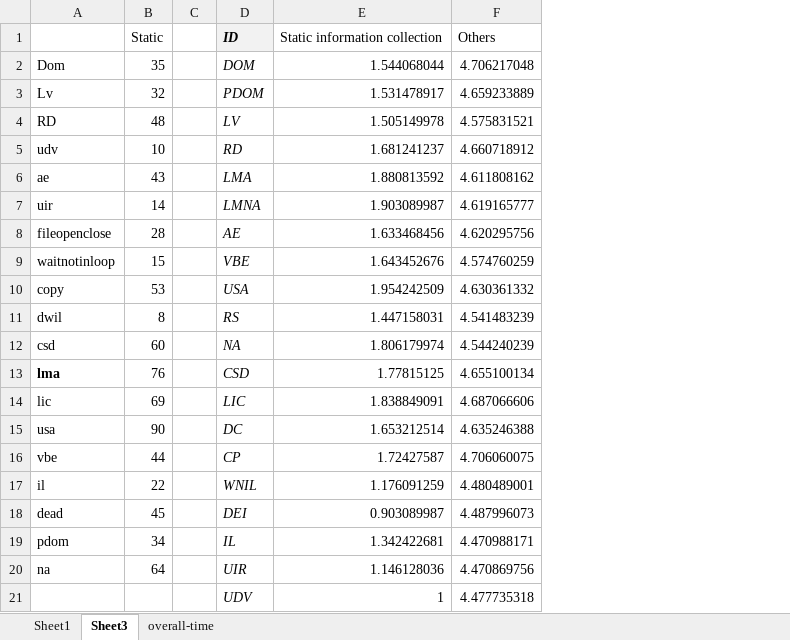
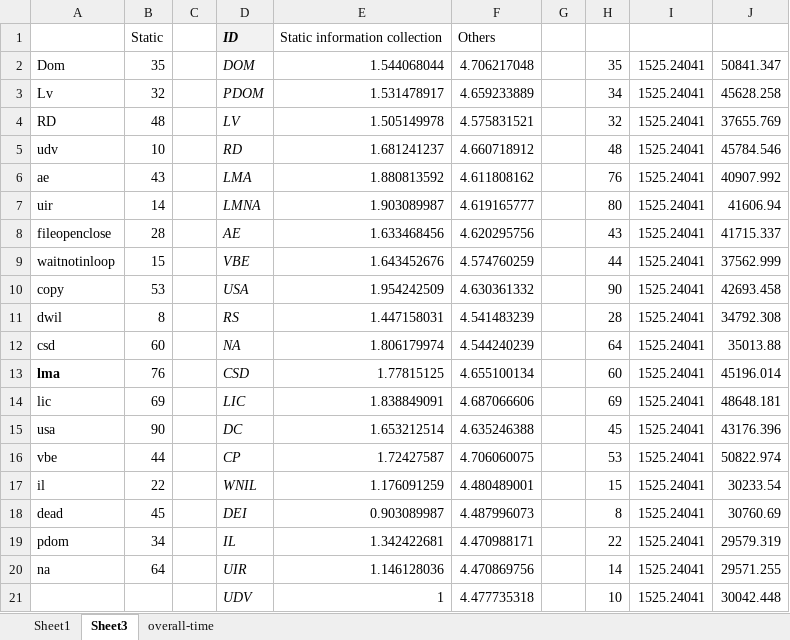
Before and after one commit to RamIowaStateUniversity/ecoop-results, an Excel workbook: dacapo-singlemachine-time.xlsx, sheet Sheet3, drawn as a sheet; values as stored, in another font and other column widths than the file's, no borders; charts and pictures not drawn; the diff names each change by its address in the sheet, - before the commit and + after, or states it on an @@ line.

```diff
--- a/dacapo-singlemachine-time.xlsx (sheet Sheet3)
+++ b/dacapo-singlemachine-time.xlsx (sheet Sheet3)
+column G, empty
+column H, rows 2-21: 35 | 34 | 32 | 48 | 76 | 80 | 43 | 44 | 90 | 28 | 64 | 60 | 69 | 45 | 53 | 15 | 8 | 22 | 14 | 10
+column I, rows 2-21: all 1525.24041
+column J, rows 2-21: 50841.347 | 45628.258 | 37655.769 | 45784.546 | 40907.992 | 41606.94 | 41715.337 | 37562.999 | 42693.458 | 34792.308 | 35013.88 | 45196.014 | 48648.181 | 43176.396 | 50822.974 | 30233.54 | 30760.69 | 29579.319 | 29571.255 | 30042.448
```
Also changed, not shown: sheet overall-time, charts or pictures, results.xlsx, 22 other files.
